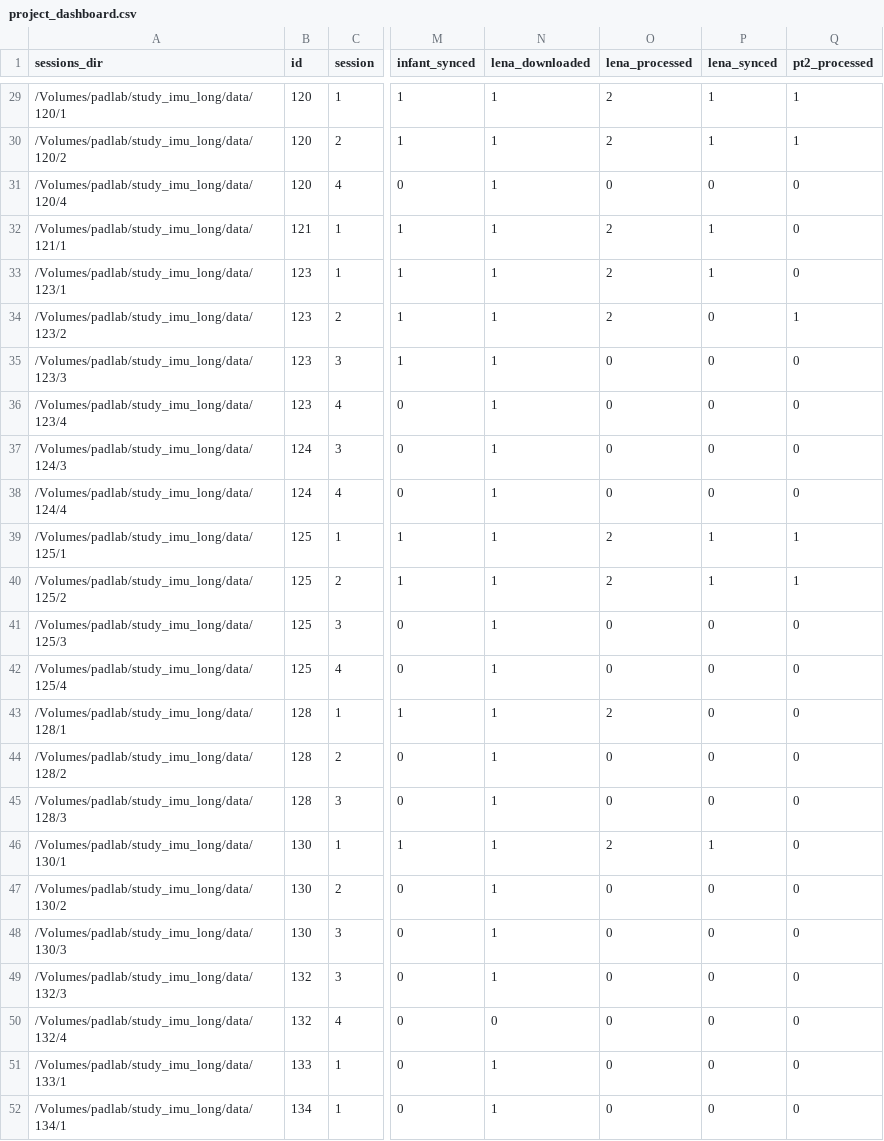
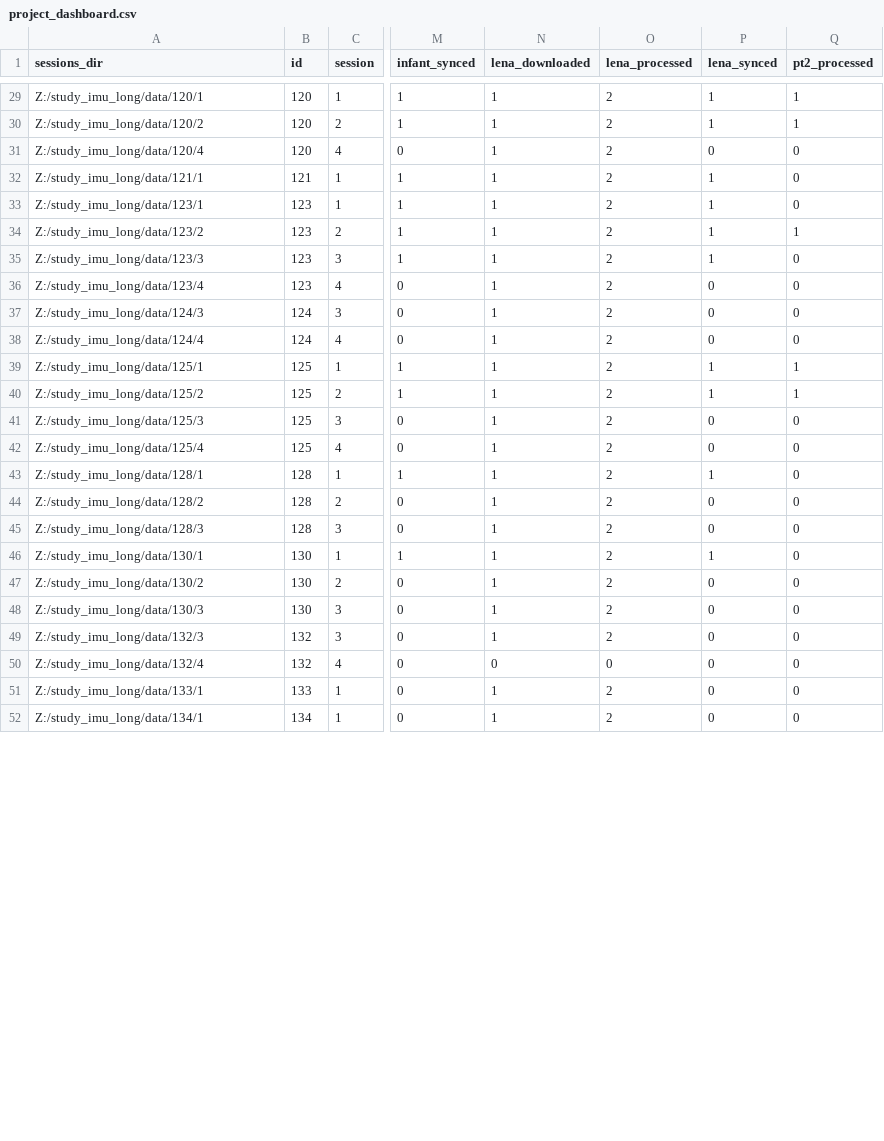
Before and after one commit to JohnFranchak/imu_long, a CSV file: project_status/project_dashboard.csv, drawn as a sheet; only a part is shown, gaps mark what is left out; the diff covers the shown part only; the diff names each change by its address in the sheet, - before the commit and + after, or states it on an @@ line.

```diff
--- a/project_status/project_dashboard.csv
+++ b/project_status/project_dashboard.csv
-A29 (sessions_dir): /Volumes/padlab/study_imu_long/data/120/1
+A29 (sessions_dir): Z:/study_imu_long/data/120/1
-A30 (sessions_dir): /Volumes/padlab/study_imu_long/data/120/2
+A30 (sessions_dir): Z:/study_imu_long/data/120/2
-A31 (sessions_dir): /Volumes/padlab/study_imu_long/data/120/4
+A31 (sessions_dir): Z:/study_imu_long/data/120/4
-O31 (lena_processed): 0
+O31 (lena_processed): 2
-A32 (sessions_dir): /Volumes/padlab/study_imu_long/data/121/1
+A32 (sessions_dir): Z:/study_imu_long/data/121/1
-A33 (sessions_dir): /Volumes/padlab/study_imu_long/data/123/1
+A33 (sessions_dir): Z:/study_imu_long/data/123/1
-A34 (sessions_dir): /Volumes/padlab/study_imu_long/data/123/2
+A34 (sessions_dir): Z:/study_imu_long/data/123/2
-P34:P35 (lena_synced): 0
+P34:P35 (lena_synced): 1
-A35 (sessions_dir): /Volumes/padlab/study_imu_long/data/123/3
+A35 (sessions_dir): Z:/study_imu_long/data/123/3
-O35:O38 (lena_processed): 0
+O35:O38 (lena_processed): 2
-A36 (sessions_dir): /Volumes/padlab/study_imu_long/data/123/4
+A36 (sessions_dir): Z:/study_imu_long/data/123/4
-A37 (sessions_dir): /Volumes/padlab/study_imu_long/data/124/3
+A37 (sessions_dir): Z:/study_imu_long/data/124/3
-A38 (sessions_dir): /Volumes/padlab/study_imu_long/data/124/4
+A38 (sessions_dir): Z:/study_imu_long/data/124/4
-A39 (sessions_dir): /Volumes/padlab/study_imu_long/data/125/1
+A39 (sessions_dir): Z:/study_imu_long/data/125/1
-A40 (sessions_dir): /Volumes/padlab/study_imu_long/data/125/2
+A40 (sessions_dir): Z:/study_imu_long/data/125/2
-A41 (sessions_dir): /Volumes/padlab/study_imu_long/data/125/3
+A41 (sessions_dir): Z:/study_imu_long/data/125/3
-O41:O42 (lena_processed): 0
+O41:O42 (lena_processed): 2
-A42 (sessions_dir): /Volumes/padlab/study_imu_long/data/125/4
+A42 (sessions_dir): Z:/study_imu_long/data/125/4
-A43 (sessions_dir): /Volumes/padlab/study_imu_long/data/128/1
+A43 (sessions_dir): Z:/study_imu_long/data/128/1
-P43 (lena_synced): 0
+P43 (lena_synced): 1
-A44 (sessions_dir): /Volumes/padlab/study_imu_long/data/128/2
+A44 (sessions_dir): Z:/study_imu_long/data/128/2
-O44:O45 (lena_processed): 0
+O44:O45 (lena_processed): 2
-A45 (sessions_dir): /Volumes/padlab/study_imu_long/data/128/3
+A45 (sessions_dir): Z:/study_imu_long/data/128/3
-A46 (sessions_dir): /Volumes/padlab/study_imu_long/data/130/1
+A46 (sessions_dir): Z:/study_imu_long/data/130/1
-A47 (sessions_dir): /Volumes/padlab/study_imu_long/data/130/2
+A47 (sessions_dir): Z:/study_imu_long/data/130/2
-O47:O49 (lena_processed): 0
+O47:O49 (lena_processed): 2
-A48 (sessions_dir): /Volumes/padlab/study_imu_long/data/130/3
+A48 (sessions_dir): Z:/study_imu_long/data/130/3
-A49 (sessions_dir): /Volumes/padlab/study_imu_long/data/132/3
+A49 (sessions_dir): Z:/study_imu_long/data/132/3
-A50 (sessions_dir): /Volumes/padlab/study_imu_long/data/132/4
+A50 (sessions_dir): Z:/study_imu_long/data/132/4
-A51 (sessions_dir): /Volumes/padlab/study_imu_long/data/133/1
+A51 (sessions_dir): Z:/study_imu_long/data/133/1
-O51:O52 (lena_processed): 0
+O51:O52 (lena_processed): 2
-A52 (sessions_dir): /Volumes/padlab/study_imu_long/data/134/1
+A52 (sessions_dir): Z:/study_imu_long/data/134/1
```
Also changed, not shown: 35 edited cells elsewhere in this file.
